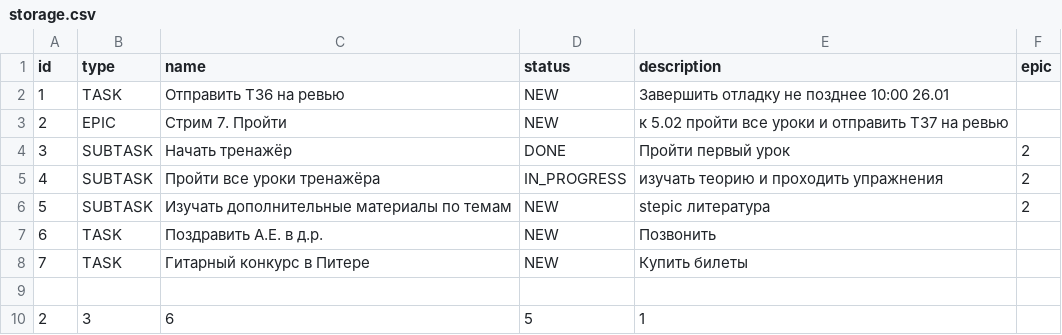
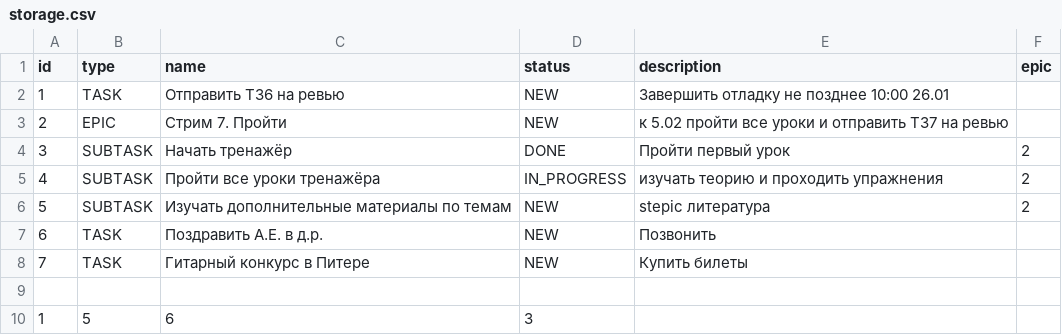
Before and after one commit to Andrey-VU/java-kanban, a CSV file: storage.csv, drawn as a sheet.

```diff
--- a/storage.csv
+++ b/storage.csv
@@ -9,2 +9,2 @@ id,type,name,status,description,epic
 
-2,3,6,5,1
+1,5,6,3
```
Also changed, not shown: storageNEW.csv, 2 other files.
